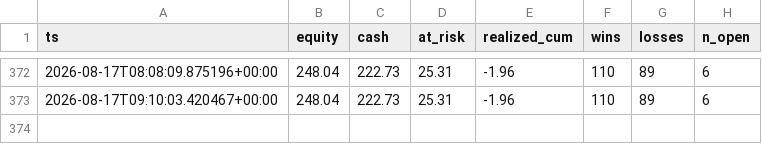
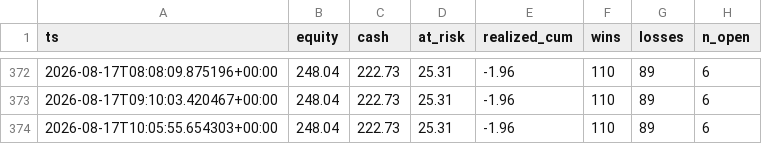
Before and after one commit to JorgeCampe/tennis-signals-bot, a CSV file: tennis_signals_bot/data/equity.csv, drawn as a sheet; only a part is shown, gaps mark what is left out; the diff names each change by its address in the sheet, - before the commit and + after, or states it on an @@ line.

```diff
--- a/tennis_signals_bot/data/equity.csv
+++ b/tennis_signals_bot/data/equity.csv
+row 374: 2026-08-17T10:05:55.654303+00:00 | 248.04 | 222.73 | 25.31 | -1.96 | 110 | 89 | 6
```
Also changed, not shown: tennis_signals_bot/data/positions.csv, tennis_signals_bot/data/signals.csv, 2 other files.
